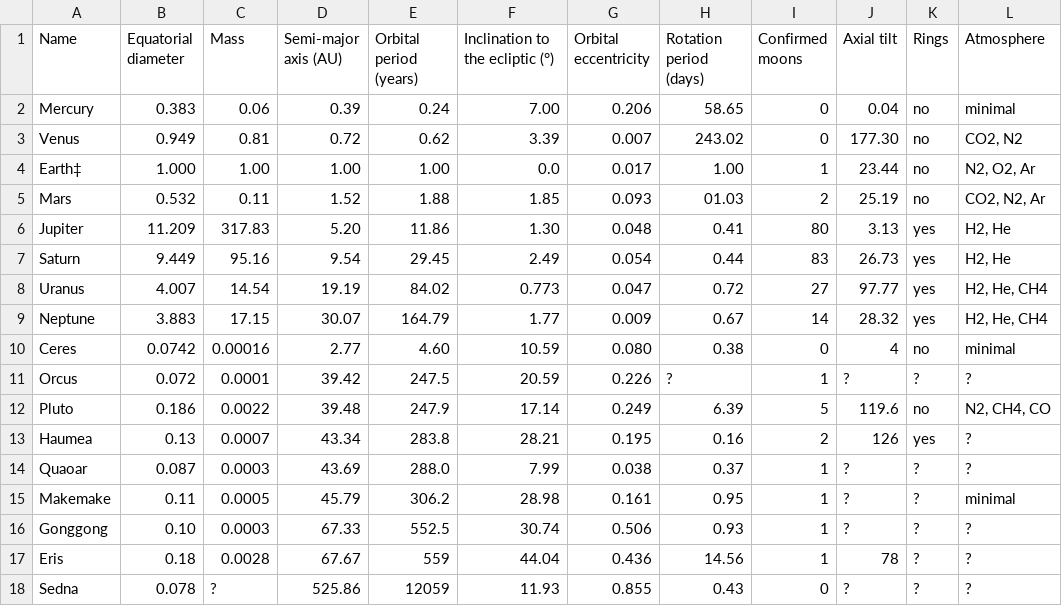
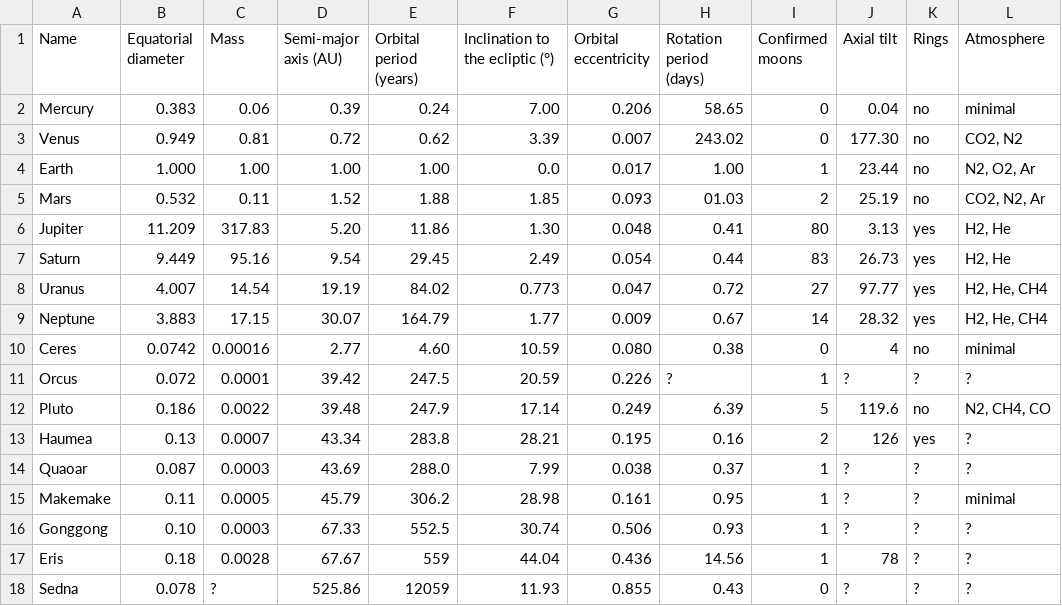
Before and after one commit to VarnavskySV/jmix2, a CSV file: Planet.csv, drawn as a sheet.

```diff
--- a/Planet.csv
+++ b/Planet.csv
@@ -3,3 +3,3 @@ Mercury,0.383,0.06,0.39,0.24,7.00,0.206,58.65,0,0.04,no,minimal
 Venus,0.949,0.81,0.72,0.62,3.39,0.007,243.02,0,177.30,no,"CO2, N2"
-Earth‡,1.000,1.00,1.00,1.00,0.0,0.017,1.00,1,23.44,no,"N2, O2, Ar"
+Earth,1.000,1.00,1.00,1.00,0.0,0.017,1.00,1,23.44,no,"N2, O2, Ar"
 Mars,0.532,0.11,1.52,1.88,1.85,0.093,01.03,2,25.19,no,"CO2, N2, Ar"
```
Also changed, not shown: 35 other files.
